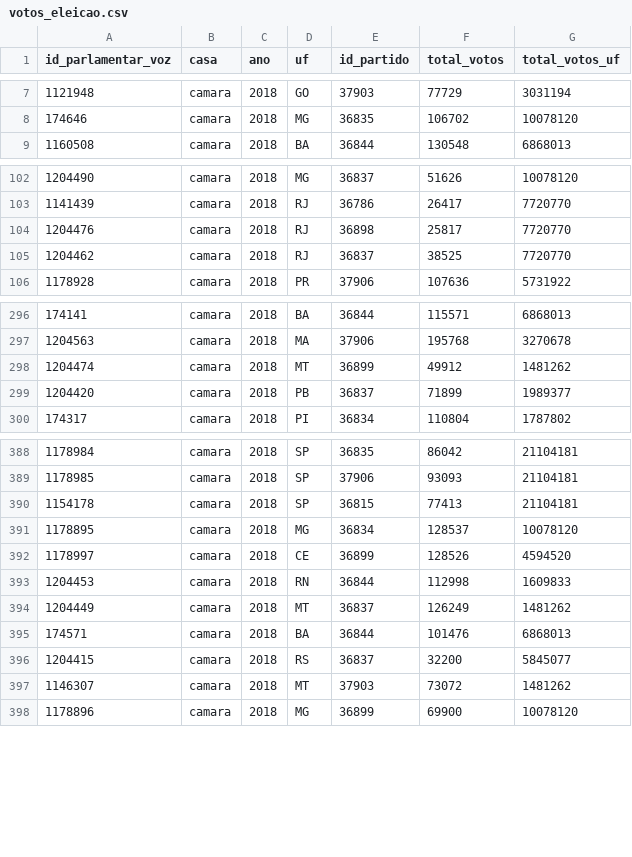
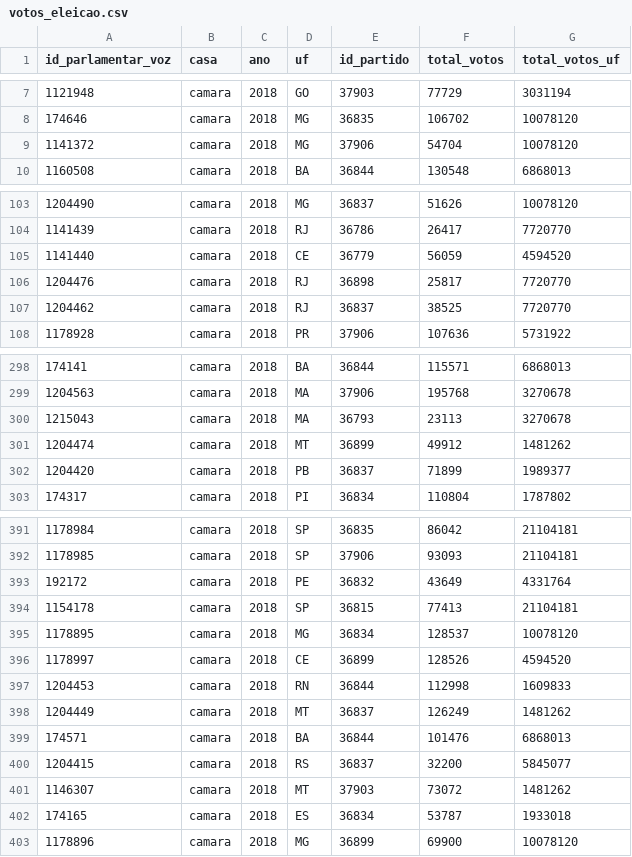
Before and after one commit to null92/radar-do-congresso-dados, a CSV file: bd/data/votos_eleicao.csv, drawn as a sheet; only a part is shown, gaps mark what is left out; the diff covers the shown part only.

```diff
--- a/bd/data/votos_eleicao.csv
+++ b/bd/data/votos_eleicao.csv
@@ -8,2 +8,3 @@ id_parlamentar_voz,casa,ano,uf,id_partido,total_votos,total_votos_uf
 174646,camara,2018,MG,36835,106702,10078120
+1141372,camara,2018,MG,37906,54704,10078120
 1160508,camara,2018,BA,36844,130548,6868013
@@ -103,2 +104,3 @@ id_parlamentar_voz,casa,ano,uf,id_partido,total_votos,total_votos_uf
 1141439,camara,2018,RJ,36786,26417,7720770
+1141440,camara,2018,CE,36779,56059,4594520
 1204476,camara,2018,RJ,36898,25817,7720770
@@ -297,2 +299,3 @@ id_parlamentar_voz,casa,ano,uf,id_partido,total_votos,total_votos_uf
 1204563,camara,2018,MA,37906,195768,3270678
+1215043,camara,2018,MA,36793,23113,3270678
 1204474,camara,2018,MT,36899,49912,1481262
@@ -389,2 +392,3 @@ id_parlamentar_voz,casa,ano,uf,id_partido,total_votos,total_votos_uf
 1178985,camara,2018,SP,37906,93093,21104181
+192172,camara,2018,PE,36832,43649,4331764
 1154178,camara,2018,SP,36815,77413,21104181
@@ -397,2 +401,3 @@ id_parlamentar_voz,casa,ano,uf,id_partido,total_votos,total_votos_uf
 1146307,camara,2018,MT,37903,73072,1481262
+174165,camara,2018,ES,36834,53787,1933018
 1178896,camara,2018,MG,36899,69900,10078120
```
Also changed, not shown: 6 added rows elsewhere in this file, bd/data/parlamentares.csv, bd/data/partidos.csv, 23 other files.
